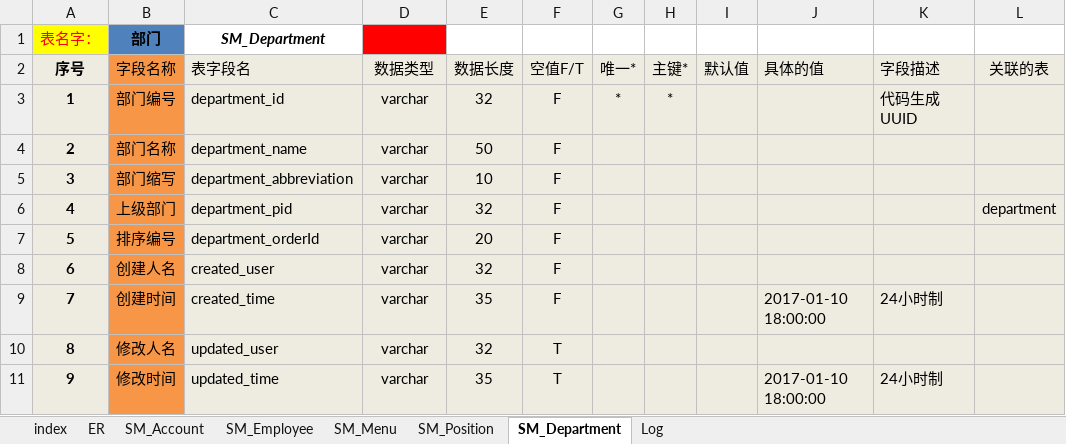
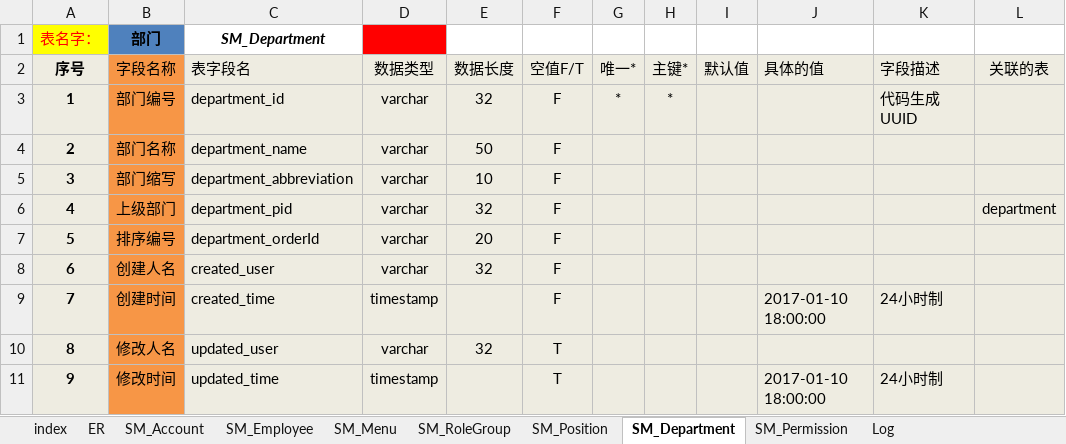
Before and after one commit to niminghui/Conference-management-system, an Excel workbook: src/main/webapp/doc/CLPS_SMS 会议管理系统数据库表 v1.0_20181102.xlsx, sheet SM_Department, drawn as a sheet; only a part is shown; values as stored, in another font and other column widths than the file's, no borders; the diff names each change by its address in the sheet, - before the commit and + after, or states it on an @@ line.

```diff
--- a/src/main/webapp/doc/CLPS_SMS 会议管理系统数据库表 v1.0_20181102.xlsx (sheet SM_Department)
+++ b/src/main/webapp/doc/CLPS_SMS 会议管理系统数据库表 v1.0_20181102.xlsx (sheet SM_Department)
+sheet tab: SM_RoleGroup
+sheet tab: SM_Permission
-D9 (数据类型): varchar
+D9 (数据类型): timestamp
-E9 (数据长度): 35
+E9 (数据长度): (empty)
-D11 (数据类型): varchar
+D11 (数据类型): timestamp
-E11 (数据长度): 35
+E11 (数据长度): (empty)
```
Also changed, not shown: sheet SM_Position, sheet SM_Menu, sheet SM_Employee, sheet SM_Account, sheet index.
